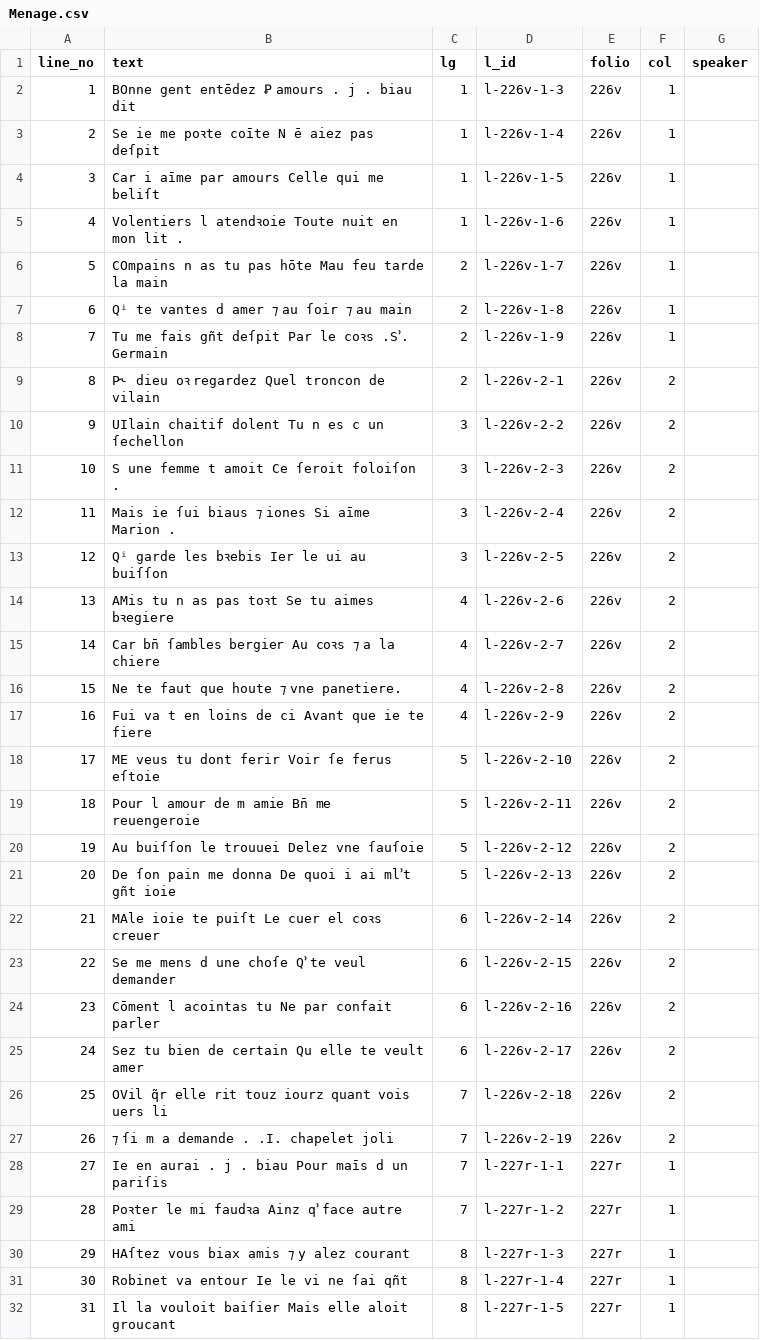
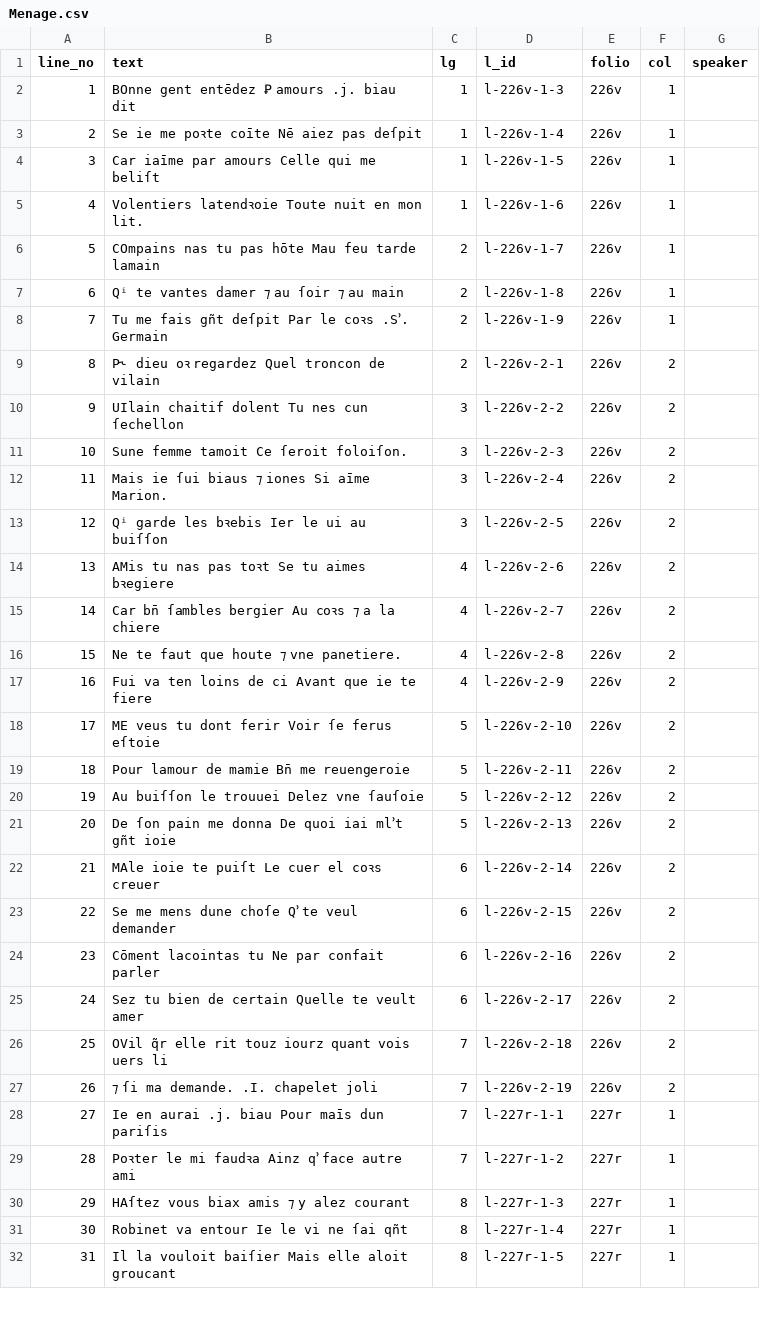
Before and after one commit to dowsmiller/fr24432, a CSV file: out/csv/diplomatic/Menage.csv, drawn as a sheet; only a part is shown; the diff covers the shown part only.

```diff
--- a/out/csv/diplomatic/Menage.csv
+++ b/out/csv/diplomatic/Menage.csv
@@ -1,29 +1,29 @@
 line_no,text,lg,l_id,folio,col,speaker
-1,BOnne gent entēdez Ꝑ amours . j . biau dit,1,l-226v-1-3,226v,1,
-2,Se ie me poꝛte coīte N ē aiez pas deſpit,1,l-226v-1-4,226v,1,
-3,Car i aīme par amours Celle qui me beliſt,1,l-226v-1-5,226v,1,
-4,Volentiers l atendꝛoie Toute nuit en mon lit .,1,l-226v-1-6,226v,1,
-5,COmpains n as tu pas hōte Mau feu tarde la main,2,l-226v-1-7,226v,1,
-6,Qⁱ te vantes d amer ⁊ au ſoir ⁊ au main,2,l-226v-1-8,226v,1,
+1,BOnne gent entēdez Ꝑ amours .j. biau dit,1,l-226v-1-3,226v,1,
+2,Se ie me poꝛte coīte Nē aiez pas deſpit,1,l-226v-1-4,226v,1,
+3,Car iaīme par amours Celle qui me beliſt,1,l-226v-1-5,226v,1,
+4,Volentiers latendꝛoie Toute nuit en mon lit.,1,l-226v-1-6,226v,1,
+5,COmpains nas tu pas hōte Mau feu tarde lamain,2,l-226v-1-7,226v,1,
+6,Qⁱ te vantes damer ⁊ au ſoir ⁊ au main,2,l-226v-1-8,226v,1,
 7,Tu me fais gñt deſpit Par le coꝛs .S՚. Germain,2,l-226v-1-9,226v,1,
 8,P˞ dieu oꝛ regardez Quel troncon de vilain,2,l-226v-2-1,226v,2,
-9,UIlain chaitif dolent Tu n es c un ſechellon,3,l-226v-2-2,226v,2,
-10,S une femme t amoit Ce ſeroit foloiſon .,3,l-226v-2-3,226v,2,
-11,Mais ie ſui biaus ⁊ iones Si aīme Marion .,3,l-226v-2-4,226v,2,
+9,UIlain chaitif dolent Tu nes cun ſechellon,3,l-226v-2-2,226v,2,
+10,Sune femme tamoit Ce ſeroit foloiſon.,3,l-226v-2-3,226v,2,
+11,Mais ie ſui biaus ⁊ iones Si aīme Marion.,3,l-226v-2-4,226v,2,
 12,Qⁱ garde les bꝛebis Ier le ui au buiſſon,3,l-226v-2-5,226v,2,
-13,AMis tu n as pas toꝛt Se tu aimes bꝛegiere,4,l-226v-2-6,226v,2,
+13,AMis tu nas pas toꝛt Se tu aimes bꝛegiere,4,l-226v-2-6,226v,2,
 14,Car bn̄ ſambles bergier Au coꝛs ⁊ a la chiere,4,l-226v-2-7,226v,2,
 15,Ne te faut que houte ⁊ vne panetiere.,4,l-226v-2-8,226v,2,
-16,Fui va t en loins de ci Avant que ie te fiere,4,l-226v-2-9,226v,2,
+16,Fui va ten loins de ci Avant que ie te fiere,4,l-226v-2-9,226v,2,
 17,ME veus tu dont ferir Voir ſe ferus eſtoie,5,l-226v-2-10,226v,2,
-18,Pour l amour de m amie Bn̄ me reuengeroie,5,l-226v-2-11,226v,2,
+18,Pour lamour de mamie Bn̄ me reuengeroie,5,l-226v-2-11,226v,2,
 19,Au buiſſon le trouuei Delez vne ſauſoie,5,l-226v-2-12,226v,2,
-20,De ſon pain me donna De quoi i ai ml՚t gñt ioie,5,l-226v-2-13,226v,2,
+20,De ſon pain me donna De quoi iai ml՚t gñt ioie,5,l-226v-2-13,226v,2,
 21,MAle ioie te puiſt Le cuer el coꝛs creuer,6,l-226v-2-14,226v,2,
-22,Se me mens d une choſe Q՚ te veul demander,6,l-226v-2-15,226v,2,
-23,Cōment l acointas tu Ne par confait parler,6,l-226v-2-16,226v,2,
-24,Sez tu bien de certain Qu elle te veult amer,6,l-226v-2-17,226v,2,
+22,Se me mens dune choſe Q՚ te veul demander,6,l-226v-2-15,226v,2,
+23,Cōment lacointas tu Ne par confait parler,6,l-226v-2-16,226v,2,
+24,Sez tu bien de certain Quelle te veult amer,6,l-226v-2-17,226v,2,
 25,OVil q̃r elle rit touz iourz quant vois uers li,7,l-226v-2-18,226v,2,
-26,⁊ ſi m a demande . .I. chapelet joli,7,l-226v-2-19,226v,2,
-27,Ie en aurai . j . biau Pour maīs d un pariſis,7,l-227r-1-1,227r,1,
+26,⁊ ſi ma demande. .I. chapelet joli,7,l-226v-2-19,226v,2,
+27,Ie en aurai .j. biau Pour maīs dun pariſis,7,l-227r-1-1,227r,1,
 28,Poꝛter le mi faudꝛa Ainz q՚ face autre ami,7,l-227r-1-2,227r,1,
```
Also changed, not shown: 150 edited cells elsewhere in this file, out/csv/critical/Menage.csv, out/csv/critical/Panthere.csv, 32 other files.
